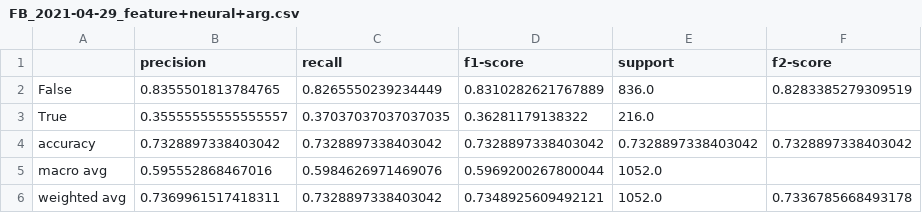
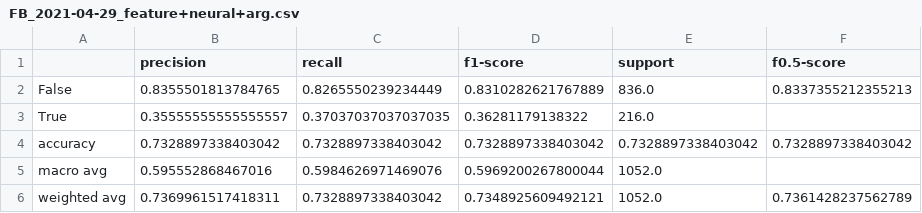
Before and after one commit to billpwchan/DeepTrust, a CSV file: evaluation/FB_2021-04-29_feature+neural+arg.csv, drawn as a sheet.

```diff
--- a/evaluation/FB_2021-04-29_feature+neural+arg.csv
+++ b/evaluation/FB_2021-04-29_feature+neural+arg.csv
@@ -1,3 +1,3 @@
-,precision,recall,f1-score,support,f2-score
-False,0.8355501813784765,0.8265550239234449,0.8310282621767889,836.0,0.8283385279309519
+,precision,recall,f1-score,support,f0.5-score
+False,0.8355501813784765,0.8265550239234449,0.8310282621767889,836.0,0.8337355212355213
 True,0.35555555555555557,0.37037037037037035,0.36281179138322,216.0,
@@ -5,2 +5,2 @@ accuracy,0.7328897338403042,0.7328897338403042,0.7328897338403042,0.732889733840
 macro avg,0.595552868467016,0.5984626971469076,0.5969200267800044,1052.0,
-weighted avg,0.7369961517418311,0.7328897338403042,0.7348925609492121,1052.0,0.7336785668493178
+weighted avg,0.7369961517418311,0.7328897338403042,0.7348925609492121,1052.0,0.7361428237562789
```
Also changed, not shown: evaluation/FB_2021-04-29_baseline.csv, evaluation/FB_2021-04-29_feature+arg.csv, 16 other files.
